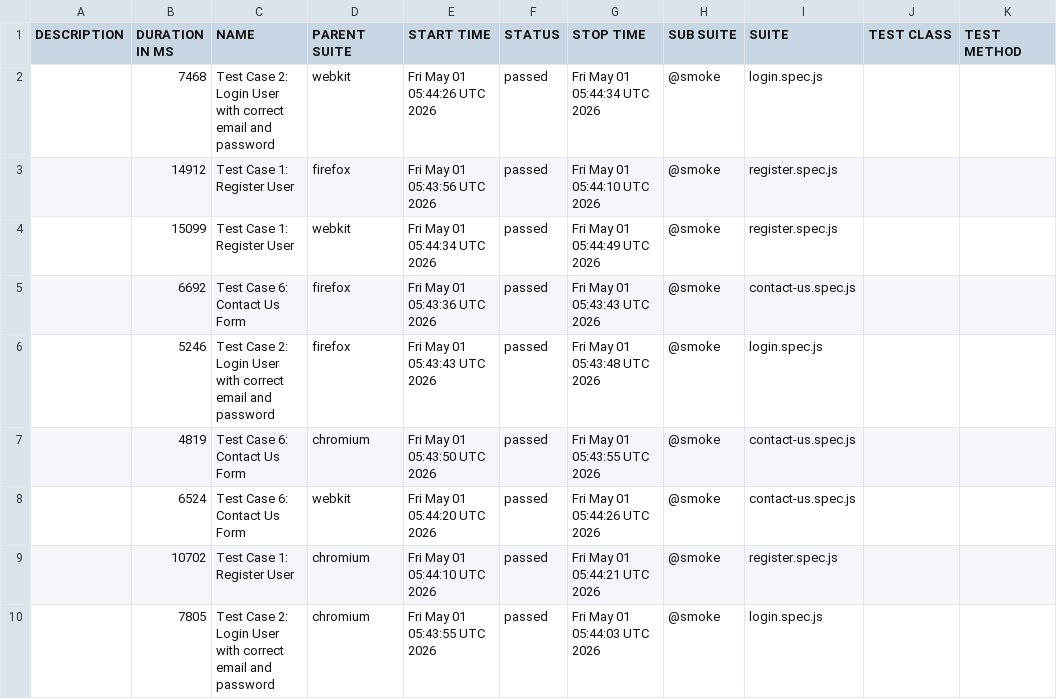
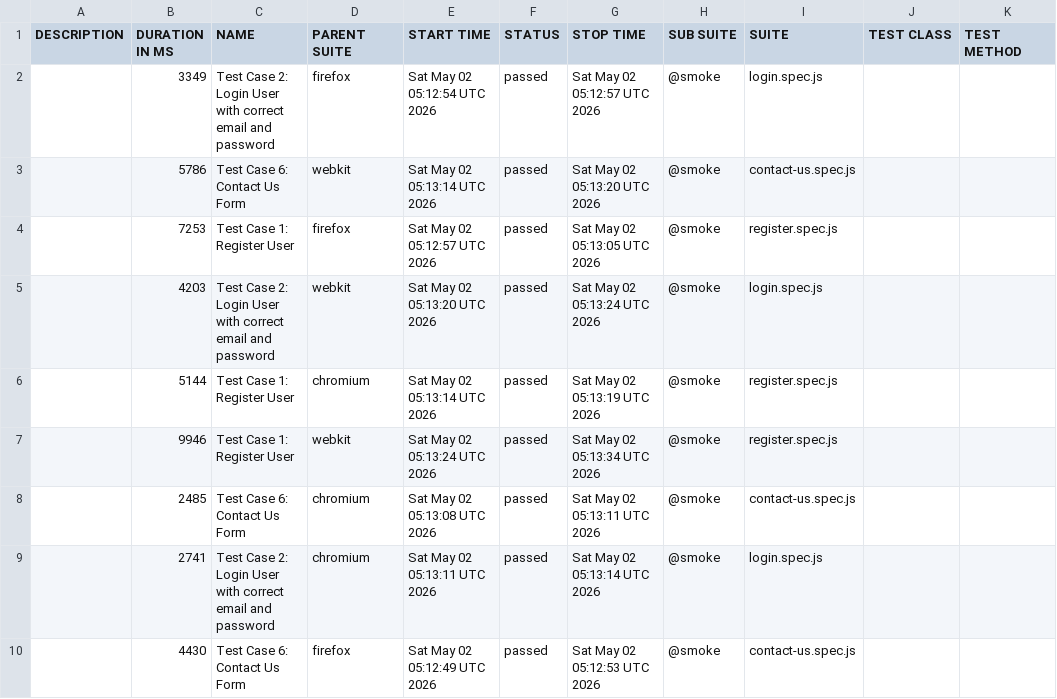
Before and after one commit to s3-qe-team/automation-playwright-project, a CSV file: data/suites.csv, drawn as a sheet.

```diff
--- a/data/suites.csv
+++ b/data/suites.csv
@@ -1,10 +1,10 @@
 "DESCRIPTION","DURATION IN MS","NAME","PARENT SUITE","START TIME","STATUS","STOP TIME","SUB SUITE","SUITE","TEST CLASS","TEST METHOD"
-"","7468","Test Case 2: Login User with correct email and password","webkit","Fri May 01 05:44:26 UTC 2026","passed","Fri May 01 05:44:34 UTC 2026","@smoke","login.spec.js","",""
-"","14912","Test Case 1: Register User","firefox","Fri May 01 05:43:56 UTC 2026","passed","Fri May 01 05:44:10 UTC 2026","@smoke","register.spec.js","",""
-"","15099","Test Case 1: Register User","webkit","Fri May 01 05:44:34 UTC 2026","passed","Fri May 01 05:44:49 UTC 2026","@smoke","register.spec.js","",""
-"","6692","Test Case 6: Contact Us Form","firefox","Fri May 01 05:43:36 UTC 2026","passed","Fri May 01 05:43:43 UTC 2026","@smoke","contact-us.spec.js","",""
-"","5246","Test Case 2: Login User with correct email and password","firefox","Fri May 01 05:43:43 UTC 2026","passed","Fri May 01 05:43:48 UTC 2026","@smoke","login.spec.js","",""
-"","4819","Test Case 6: Contact Us Form","chromium","Fri May 01 05:43:50 UTC 2026","passed","Fri May 01 05:43:55 UTC 2026","@smoke","contact-us.spec.js","",""
-"","6524","Test Case 6: Contact Us Form","webkit","Fri May 01 05:44:20 UTC 2026","passed","Fri May 01 05:44:26 UTC 2026","@smoke","contact-us.spec.js","",""
-"","10702","Test Case 1: Register User","chromium","Fri May 01 05:44:10 UTC 2026","passed","Fri May 01 05:44:21 UTC 2026","@smoke","register.spec.js","",""
-"","7805","Test Case 2: Login User with correct email and password","chromium","Fri May 01 05:43:55 UTC 2026","passed","Fri May 01 05:44:03 UTC 2026","@smoke","login.spec.js","",""
+"","3349","Test Case 2: Login User with correct email and password","firefox","Sat May 02 05:12:54 UTC 2026","passed","Sat May 02 05:12:57 UTC 2026","@smoke","login.spec.js","",""
+"","5786","Test Case 6: Contact Us Form","webkit","Sat May 02 05:13:14 UTC 2026","passed","Sat May 02 05:13:20 UTC 2026","@smoke","contact-us.spec.js","",""
+"","7253","Test Case 1: Register User","firefox","Sat May 02 05:12:57 UTC 2026","passed","Sat May 02 05:13:05 UTC 2026","@smoke","register.spec.js","",""
+"","4203","Test Case 2: Login User with correct email and password","webkit","Sat May 02 05:13:20 UTC 2026","passed","Sat May 02 05:13:24 UTC 2026","@smoke","login.spec.js","",""
+"","5144","Test Case 1: Register User","chromium","Sat May 02 05:13:14 UTC 2026","passed","Sat May 02 05:13:19 UTC 2026","@smoke","register.spec.js","",""
+"","9946","Test Case 1: Register User","webkit","Sat May 02 05:13:24 UTC 2026","passed","Sat May 02 05:13:34 UTC 2026","@smoke","register.spec.js","",""
+"","2485","Test Case 6: Contact Us Form","chromium","Sat May 02 05:13:08 UTC 2026","passed","Sat May 02 05:13:11 UTC 2026","@smoke","contact-us.spec.js","",""
+"","2741","Test Case 2: Login User with correct email and password","chromium","Sat May 02 05:13:11 UTC 2026","passed","Sat May 02 05:13:14 UTC 2026","@smoke","login.spec.js","",""
+"","4430","Test Case 6: Contact Us Form","firefox","Sat May 02 05:12:49 UTC 2026","passed","Sat May 02 05:12:53 UTC 2026","@smoke","contact-us.spec.js","",""
```
Also changed, not shown: 58 other files.
